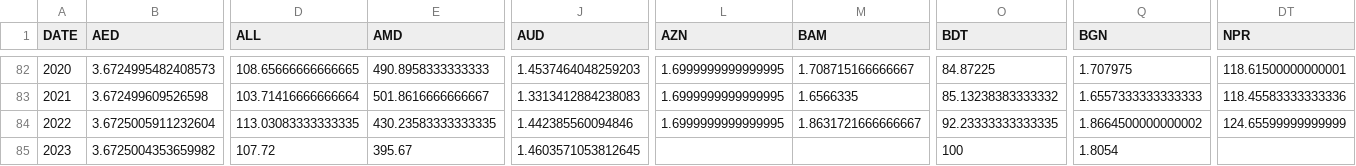
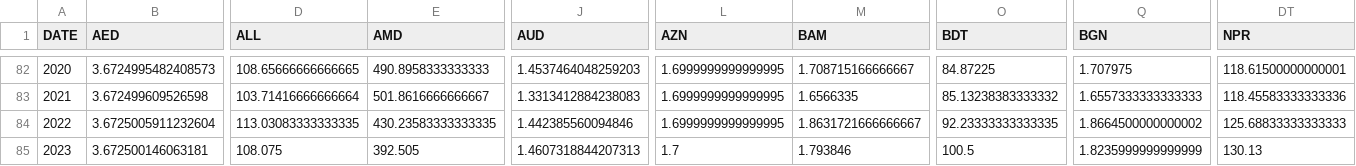
Before and after one commit to xriss/freechange, a CSV file: csv/usd_to_xxx_by_year.csv, drawn as a sheet; only a part is shown, gaps mark what is left out; the diff covers the shown part only; the diff names each change by its address in the sheet, - before the commit and + after, or states it on an @@ line.

```diff
--- a/csv/usd_to_xxx_by_year.csv
+++ b/csv/usd_to_xxx_by_year.csv
-DT84 (NPR): 124.65599999999999
+DT84 (NPR): 125.68833333333333
-B85 (AED): 3.6725004353659982
+B85 (AED): 3.672500146063181
-D85 (ALL): 107.72
+D85 (ALL): 108.075
-E85 (AMD): 395.67
+E85 (AMD): 392.505
-J85 (AUD): 1.4603571053812645
+J85 (AUD): 1.4607318844207313
-L85 (AZN): (empty)
+L85 (AZN): 1.7
-M85 (BAM): (empty)
+M85 (BAM): 1.793846
-O85 (BDT): 100
+O85 (BDT): 100.5
-Q85 (BGN): 1.8054
+Q85 (BGN): 1.8235999999999999
-DT85 (NPR): (empty)
+DT85 (NPR): 130.13
```
Also changed, not shown: 54 edited cells elsewhere in this file, 7 other files.
